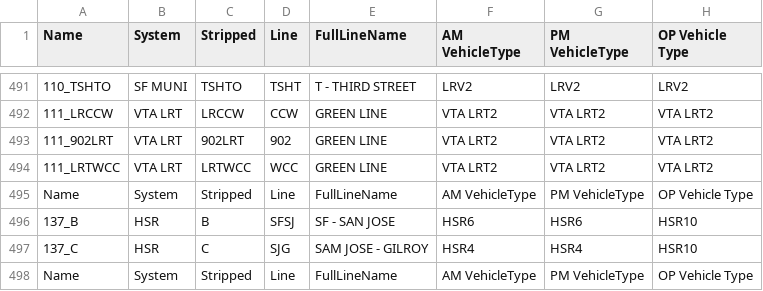
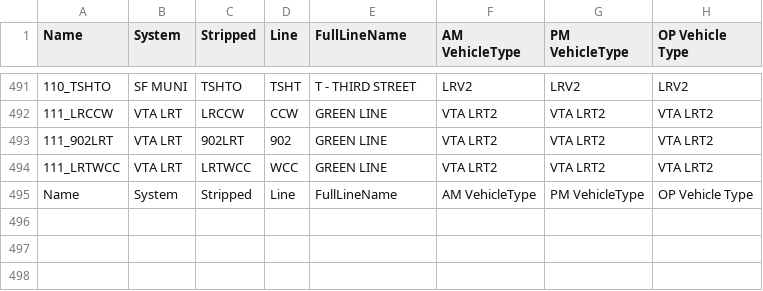
Before and after one commit to BayAreaMetro/TM1_2015_Base_Network, a CSV file: trn/transitLineToVehicle.csv, drawn as a sheet; only a part is shown, gaps mark what is left out.

Commit message:
remove HSR extras from transit LineToVehicle.csv

```diff
--- a/trn/transitLineToVehicle.csv
+++ b/trn/transitLineToVehicle.csv
@@ -495,4 +495 @@ Name,System,Stripped,Line,FullLineName,AM VehicleType,PM VehicleType,OP Vehicle
 Name,System,Stripped,Line,FullLineName,AM VehicleType,PM VehicleType,OP Vehicle Type
-137_B,HSR,B,SFSJ,SF - SAN JOSE,HSR6,HSR6,HSR10
-137_C,HSR,C,SJG,SAM JOSE - GILROY,HSR4,HSR4,HSR10
-Name,System,Stripped,Line,FullLineName,AM VehicleType,PM VehicleType,OP Vehicle Type
```
